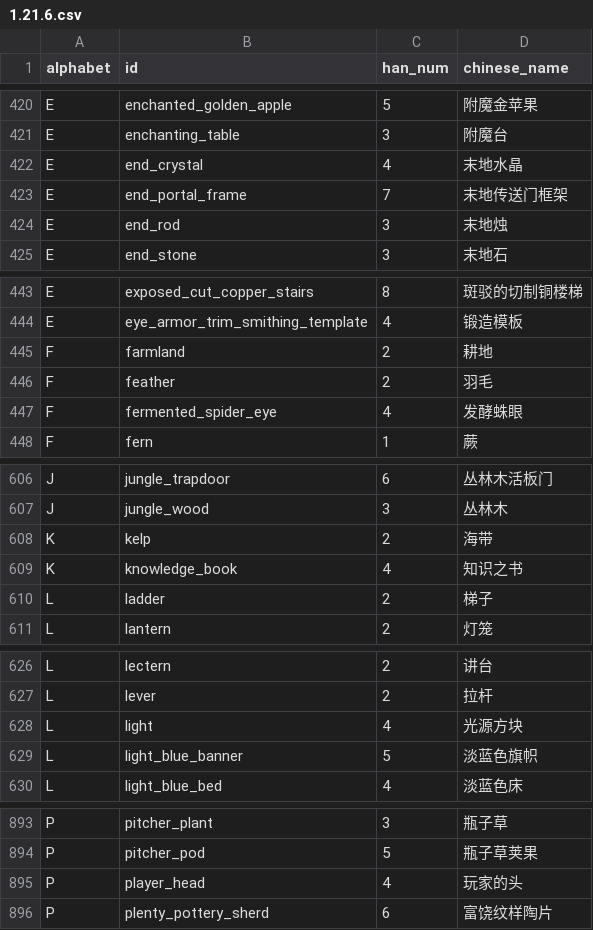
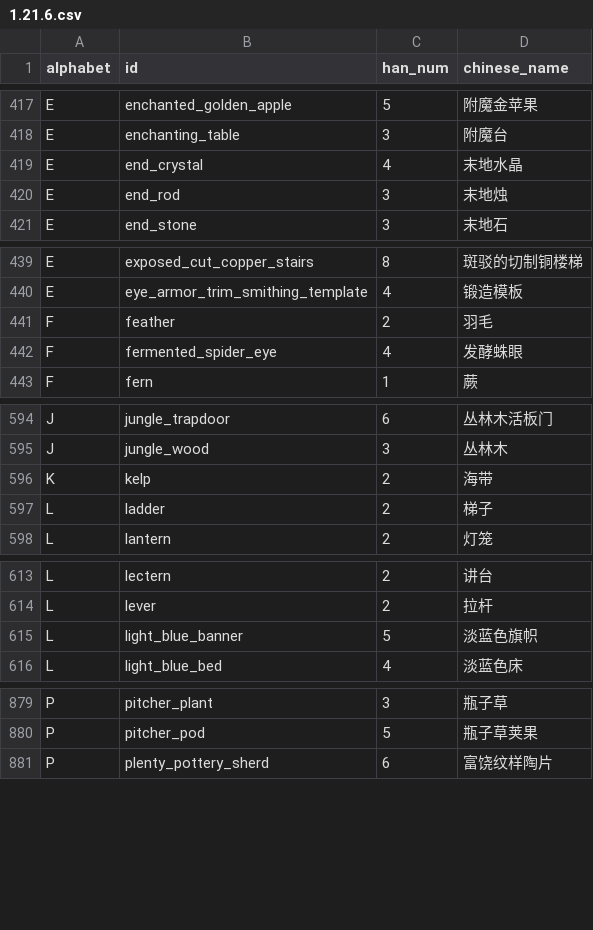
Before and after one commit to Featurehouse/abs-mirror, a CSV file: metafiles/1.21.6.csv, drawn as a sheet; only a part is shown, gaps mark what is left out; the diff covers the shown part only; the diff names each change by its address in the sheet, - before the commit and + after, or states it on an @@ line.

```diff
--- a/metafiles/1.21.6.csv
+++ b/metafiles/1.21.6.csv
-row 423: E | end_portal_frame | 7 | 末地传送门框架
-row 445: F | farmland | 2 | 耕地
-row 609: K | knowledge_book | 4 | 知识之书
-row 628: L | light | 4 | 光源方块
-row 895: P | player_head | 4 | 玩家的头
```
Also changed, not shown: 12 removed rows elsewhere in this file.
